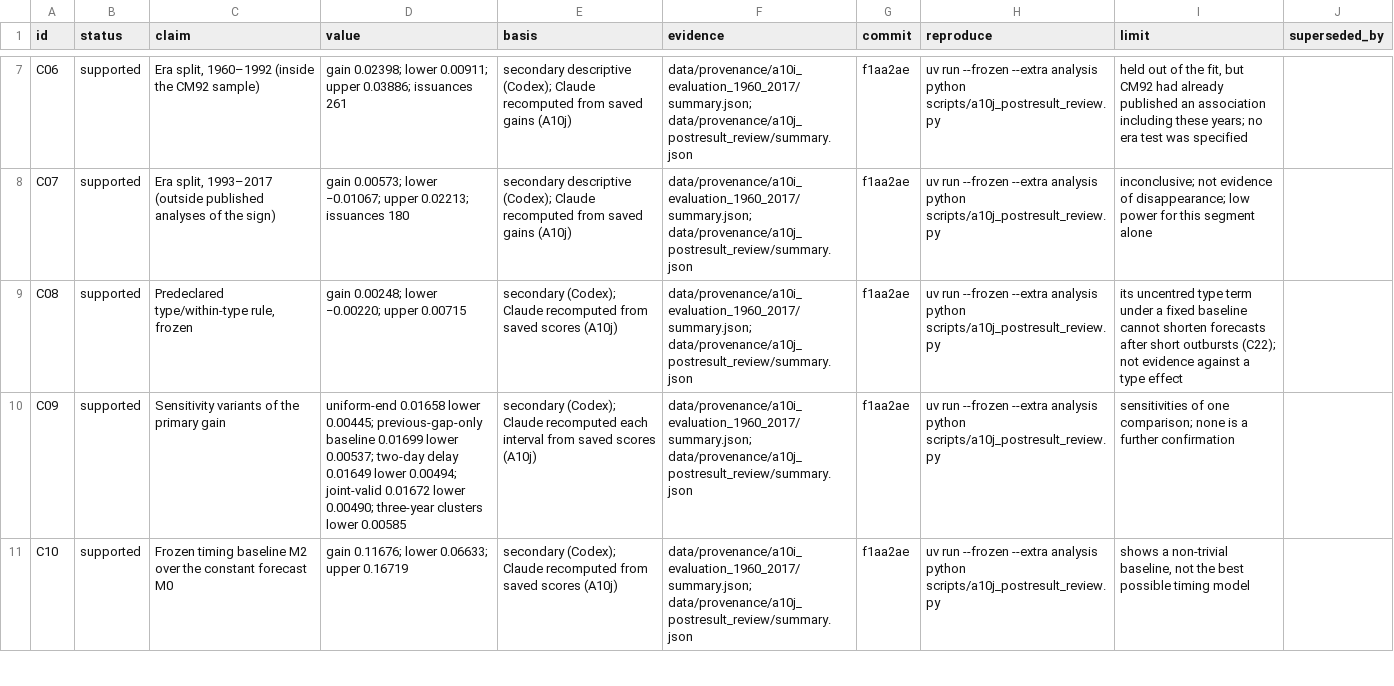
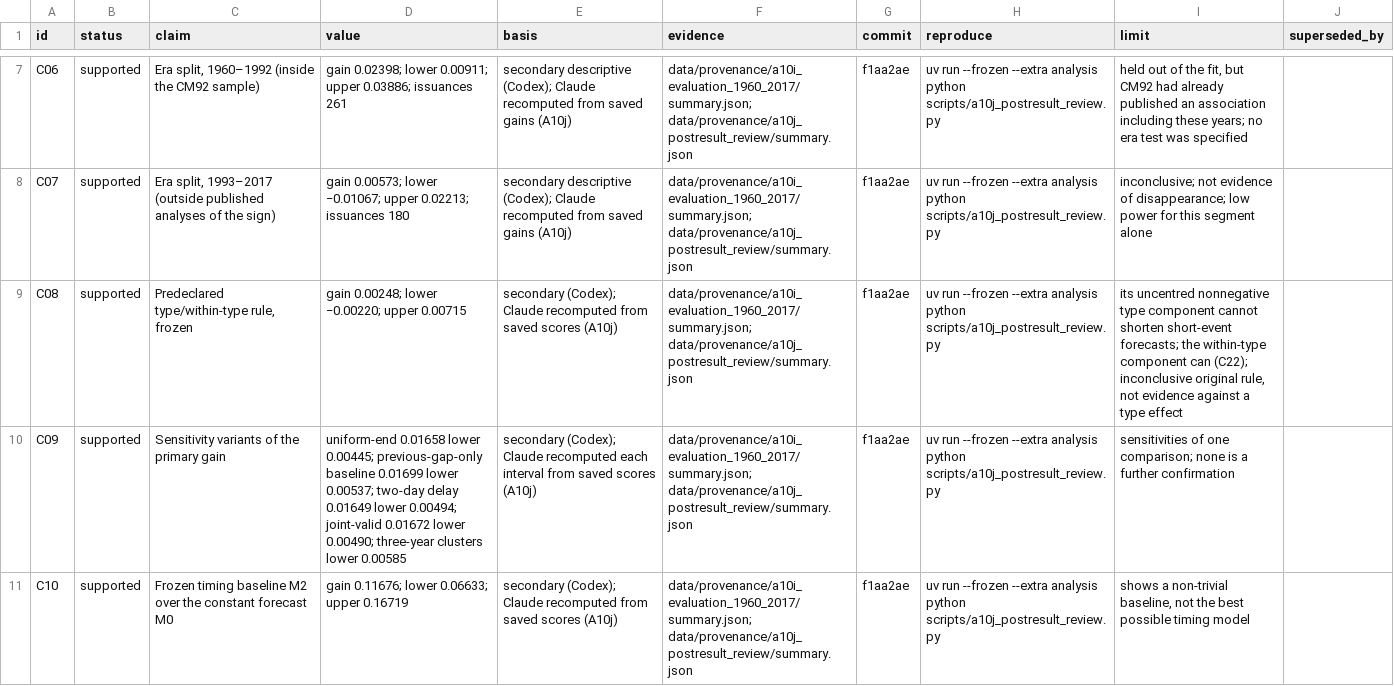
Before and after one commit to BWBrook/dwarf-nova-memory, a CSV file: manuscript/claims.csv, drawn as a sheet; only a part is shown, gaps mark what is left out; the diff covers the shown part only.

```diff
--- a/manuscript/claims.csv
+++ b/manuscript/claims.csv
@@ -8,3 +8,3 @@ C06,supported,"Era split, 1960–1992 (inside the CM92 sample)",gain 0.02398; lo
 C07,supported,"Era split, 1993–2017 (outside published analyses of the sign)",gain 0.00573; lower −0.01067; upper 0.02213; issuances 180,secondary descriptive (Codex); Claude recomputed from saved gains (A10j),data/provenance/a10i_evaluation_1960_2017/summary.json; data/provenance/a10j_postresult_review/summary.json,f1aa2ae,uv run --frozen --extra analysis python scripts/a10j_postresult_review.py,inconclusive; not evidence of disappearance; low power for this segment alone,
-C08,supported,"Predeclared type/within-type rule, frozen",gain 0.00248; lower −0.00220; upper 0.00715,secondary (Codex); Claude recomputed from saved scores (A10j),data/provenance/a10i_evaluation_1960_2017/summary.json; data/provenance/a10j_postresult_review/summary.json,f1aa2ae,uv run --frozen --extra analysis python scripts/a10j_postresult_review.py,its uncentred type term under a fixed baseline cannot shorten forecasts after short outbursts (C22); not evidence against a type effect,
+C08,supported,"Predeclared type/within-type rule, frozen",gain 0.00248; lower −0.00220; upper 0.00715,secondary (Codex); Claude recomputed from saved scores (A10j),data/provenance/a10i_evaluation_1960_2017/summary.json; data/provenance/a10j_postresult_review/summary.json,f1aa2ae,uv run --frozen --extra analysis python scripts/a10j_postresult_review.py,"its uncentred nonnegative type component cannot shorten short-event forecasts; the within-type component can (C22); inconclusive original rule, not evidence against a type effect",
 C09,supported,Sensitivity variants of the primary gain,uniform-end 0.01658 lower 0.00445; previous-gap-only baseline 0.01699 lower 0.00537; two-day delay 0.01649 lower 0.00494; joint-valid 0.01672 lower 0.00490; three-year clusters lower 0.00585,secondary (Codex); Claude recomputed each interval from saved scores (A10j),data/provenance/a10i_evaluation_1960_2017/summary.json; data/provenance/a10j_postresult_review/summary.json,f1aa2ae,uv run --frozen --extra analysis python scripts/a10j_postresult_review.py,sensitivities of one comparison; none is a further confirmation,
```
Also changed, not shown: 66 edited cells elsewhere in this file, 49 other files.
